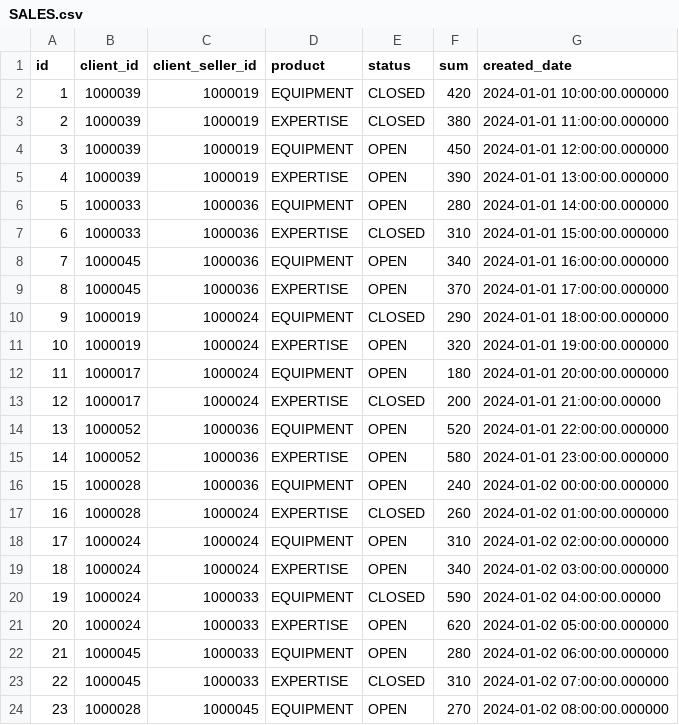
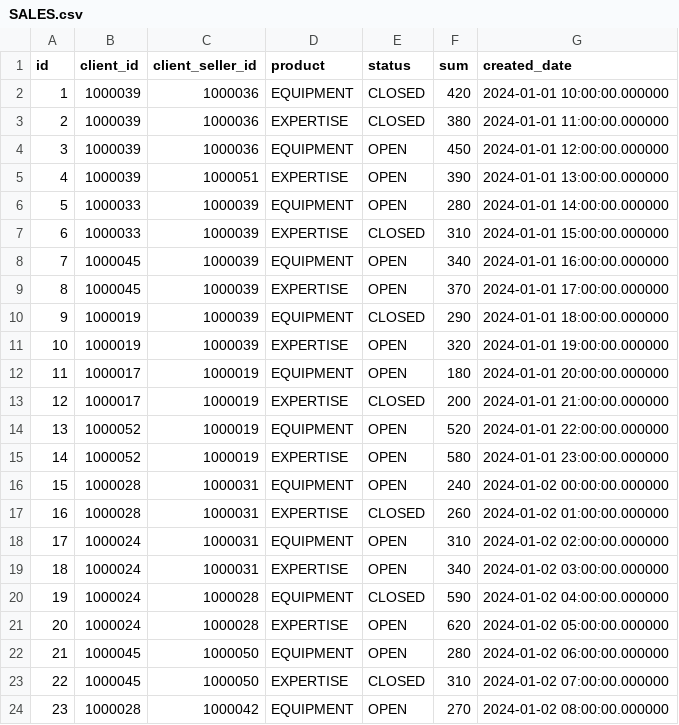
Before and after one commit to CX-Box/cxbox-demo, a CSV file: src/main/resources/db/data/SALES.csv, drawn as a sheet.

Commit message:
CXBOX-1270 | Fixed. Fixed new data

```diff
--- a/src/main/resources/db/data/SALES.csv
+++ b/src/main/resources/db/data/SALES.csv
@@ -1,24 +1,24 @@
 id,client_id,client_seller_id,product,status,sum,created_date
-1,1000039,1000019,EQUIPMENT,CLOSED,420,2024-01-01 10:00:00.000000
-2,1000039,1000019,EXPERTISE,CLOSED,380,2024-01-01 11:00:00.000000
-3,1000039,1000019,EQUIPMENT,OPEN,450,2024-01-01 12:00:00.000000
-4,1000039,1000019,EXPERTISE,OPEN,390,2024-01-01 13:00:00.000000
-5,1000033,1000036,EQUIPMENT,OPEN,280,2024-01-01 14:00:00.000000
-6,1000033,1000036,EXPERTISE,CLOSED,310,2024-01-01 15:00:00.000000
-7,1000045,1000036,EQUIPMENT,OPEN,340,2024-01-01 16:00:00.000000
-8,1000045,1000036,EXPERTISE,OPEN,370,2024-01-01 17:00:00.000000
-9,1000019,1000024,EQUIPMENT,CLOSED,290,2024-01-01 18:00:00.000000
-10,1000019,1000024,EXPERTISE,OPEN,320,2024-01-01 19:00:00.000000
-11,1000017,1000024,EQUIPMENT,OPEN,180,2024-01-01 20:00:00.000000
-12,1000017,1000024,EXPERTISE,CLOSED,200,2024-01-01 21:00:00.00000
-13,1000052,1000036,EQUIPMENT,OPEN,520,2024-01-01 22:00:00.000000
-14,1000052,1000036,EXPERTISE,OPEN,580,2024-01-01 23:00:00.000000
-15,1000028,1000036,EQUIPMENT,OPEN,240,2024-01-02 00:00:00.000000
-16,1000028,1000024,EXPERTISE,CLOSED,260,2024-01-02 01:00:00.000000
-17,1000024,1000024,EQUIPMENT,OPEN,310,2024-01-02 02:00:00.000000
-18,1000024,1000024,EXPERTISE,OPEN,340,2024-01-02 03:00:00.000000
-19,1000024,1000033,EQUIPMENT,CLOSED,590,2024-01-02 04:00:00.00000
-20,1000024,1000033,EXPERTISE,OPEN,620,2024-01-02 05:00:00.000000
-21,1000045,1000033,EQUIPMENT,OPEN,280,2024-01-02 06:00:00.000000
-22,1000045,1000033,EXPERTISE,CLOSED,310,2024-01-02 07:00:00.000000
-23,1000028,1000045,EQUIPMENT,OPEN,270,2024-01-02 08:00:00.000000
+1,1000039,1000036,EQUIPMENT,CLOSED,420,2024-01-01 10:00:00.000000
+2,1000039,1000036,EXPERTISE,CLOSED,380,2024-01-01 11:00:00.000000
+3,1000039,1000036,EQUIPMENT,OPEN,450,2024-01-01 12:00:00.000000
+4,1000039,1000051,EXPERTISE,OPEN,390,2024-01-01 13:00:00.000000
+5,1000033,1000039,EQUIPMENT,OPEN,280,2024-01-01 14:00:00.000000
+6,1000033,1000039,EXPERTISE,CLOSED,310,2024-01-01 15:00:00.000000
+7,1000045,1000039,EQUIPMENT,OPEN,340,2024-01-01 16:00:00.000000
+8,1000045,1000039,EXPERTISE,OPEN,370,2024-01-01 17:00:00.000000
+9,1000019,1000039,EQUIPMENT,CLOSED,290,2024-01-01 18:00:00.000000
+10,1000019,1000039,EXPERTISE,OPEN,320,2024-01-01 19:00:00.000000
+11,1000017,1000019,EQUIPMENT,OPEN,180,2024-01-01 20:00:00.000000
+12,1000017,1000019,EXPERTISE,CLOSED,200,2024-01-01 21:00:00.000000
+13,1000052,1000019,EQUIPMENT,OPEN,520,2024-01-01 22:00:00.000000
+14,1000052,1000019,EXPERTISE,OPEN,580,2024-01-01 23:00:00.000000
+15,1000028,1000031,EQUIPMENT,OPEN,240,2024-01-02 00:00:00.000000
+16,1000028,1000031,EXPERTISE,CLOSED,260,2024-01-02 01:00:00.000000
+17,1000024,1000031,EQUIPMENT,OPEN,310,2024-01-02 02:00:00.000000
+18,1000024,1000031,EXPERTISE,OPEN,340,2024-01-02 03:00:00.000000
+19,1000024,1000028,EQUIPMENT,CLOSED,590,2024-01-02 04:00:00.000000
+20,1000024,1000028,EXPERTISE,OPEN,620,2024-01-02 05:00:00.000000
+21,1000045,1000050,EQUIPMENT,OPEN,280,2024-01-02 06:00:00.000000
+22,1000045,1000050,EXPERTISE,CLOSED,310,2024-01-02 07:00:00.000000
+23,1000028,1000042,EQUIPMENT,OPEN,270,2024-01-02 08:00:00.000000
```
